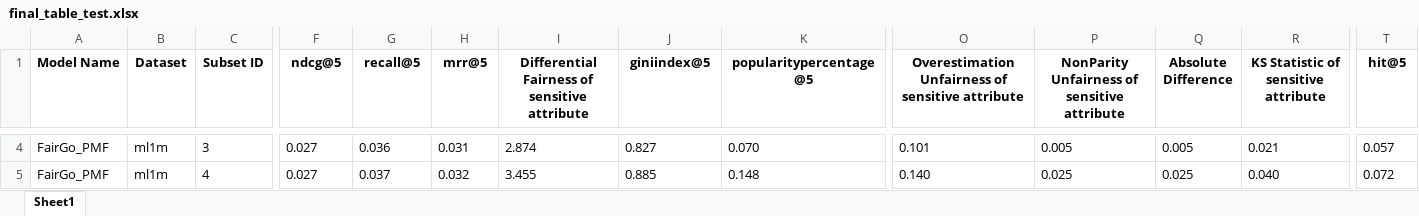
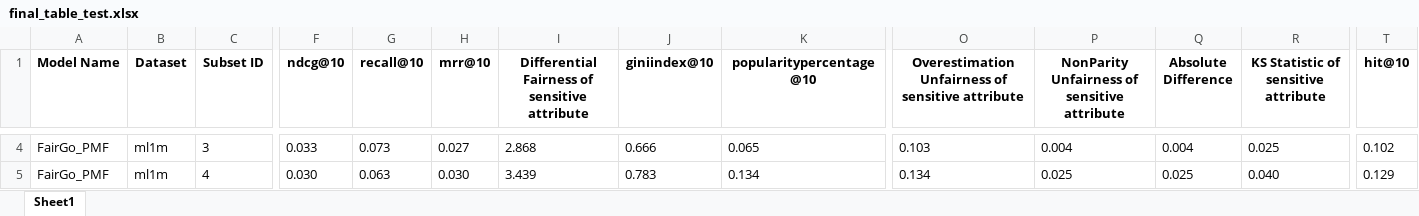
Before and after one commit to YarenYilmaz/RecBole-FairRec-v2, an Excel workbook: stats/final_table_test.xlsx, sheet Sheet1, drawn as a sheet; only a part is shown, gaps mark what is left out; values as stored, in another font and other column widths than the file's, no borders; the diff covers the shown part only; the diff names each change by its address in the sheet, - before the commit and + after, or states it on an @@ line.

```diff
--- a/stats/final_table_test.xlsx (sheet Sheet1)
+++ b/stats/final_table_test.xlsx (sheet Sheet1)
-F1: ndcg@5
+F1: ndcg@10
-G1: recall@5
+G1: recall@10
-H1: mrr@5
+H1: mrr@10
-J1: giniindex@5
+J1: giniindex@10
-K1: popularitypercentage@5
+K1: popularitypercentage@10
-T1: hit@5
+T1: hit@10
-F4 (ndcg@10): 0.027
+F4 (ndcg@10): 0.033
-G4 (recall@10): 0.036
+G4 (recall@10): 0.073
-H4 (mrr@10): 0.031
+H4 (mrr@10): 0.027
-I4: 2.874
+I4: 2.868
-J4 (giniindex@10): 0.827
+J4 (giniindex@10): 0.666
-K4 (popularitypercentage@10): 0.070
+K4 (popularitypercentage@10): 0.065
-O4: 0.101
+O4: 0.103
-P4: 0.005
+P4: 0.004
-Q4 (Absolute Difference): 0.005
+Q4 (Absolute Difference): 0.004
-R4: 0.021
+R4: 0.025
-T4 (hit@10): 0.057
+T4 (hit@10): 0.102
-F5 (ndcg@10): 0.027
+F5 (ndcg@10): 0.030
-G5 (recall@10): 0.037
+G5 (recall@10): 0.063
-H5 (mrr@10): 0.032
+H5 (mrr@10): 0.030
-I5: 3.455
+I5: 3.439
-J5 (giniindex@10): 0.885
+J5 (giniindex@10): 0.783
-K5 (popularitypercentage@10): 0.148
+K5 (popularitypercentage@10): 0.134
-O5: 0.140
+O5: 0.134
-T5 (hit@10): 0.072
+T5 (hit@10): 0.129
```
Also changed, not shown: 544 edited cells elsewhere in this sheet, 5 other files.
